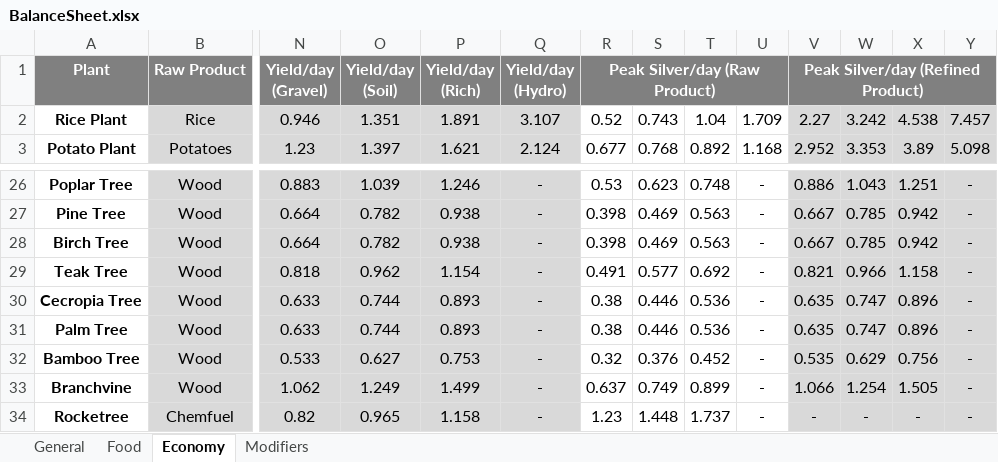
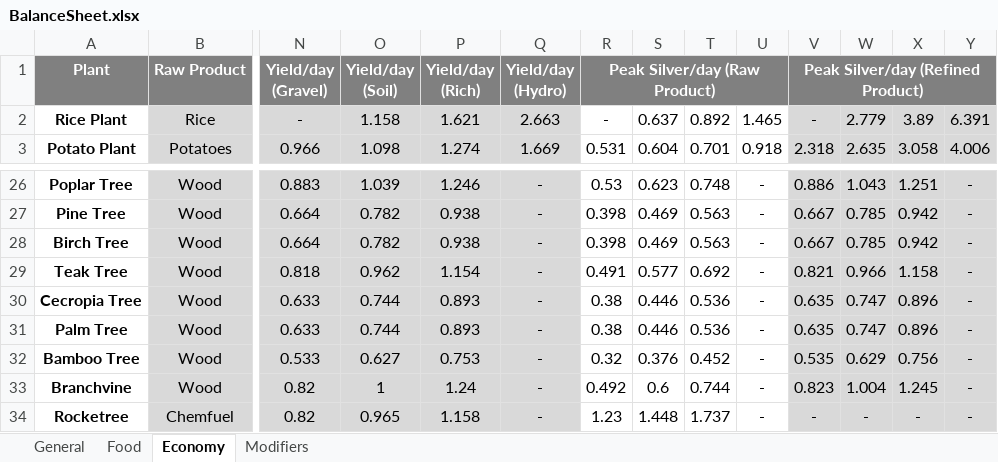
Before and after one commit to XeoNovaDan/GeneticallyEngineeredPlants, an Excel workbook: Defs/BalanceSheet.xlsx, sheet Economy, drawn as a sheet; only a part is shown, gaps mark what is left out; values as stored, in another font and other column widths than the file's, no borders; conditional formats not drawn; the diff covers the shown part only; the diff names each change by its address in the sheet, - before the commit and + after, or states it on an @@ line.

```diff
--- a/Defs/BalanceSheet.xlsx (sheet Economy)
+++ b/Defs/BalanceSheet.xlsx (sheet Economy)
-N2 (Yield/day (Gravel)): 0.946
+N2 (Yield/day (Gravel)): -
-O2 (Yield/day (Soil)): 1.351
+O2 (Yield/day (Soil)): 1.158
-P2 (Yield/day (Rich)): 1.891
+P2 (Yield/day (Rich)): 1.621
-Q2 (Yield/day (Hydro)): 3.107
+Q2 (Yield/day (Hydro)): 2.663
-R2 (Peak Silver/day (Raw Product)): 0.52
+R2 (Peak Silver/day (Raw Product)): -
-S2: 0.743
+S2: 0.637
-T2: 1.04
+T2: 0.892
-U2: 1.709
+U2: 1.465
-V2: 2.27
+V2: -
-W2: 3.242
+W2: 2.779
-X2: 4.538
+X2: 3.89
-Y2: 7.457
+Y2: 6.391
-N3 (Yield/day (Gravel)): 1.23
+N3 (Yield/day (Gravel)): 0.966
-O3 (Yield/day (Soil)): 1.397
+O3 (Yield/day (Soil)): 1.098
-P3 (Yield/day (Rich)): 1.621
+P3 (Yield/day (Rich)): 1.274
-Q3 (Yield/day (Hydro)): 2.124
+Q3 (Yield/day (Hydro)): 1.669
-R3 (Peak Silver/day (Raw Product)): 0.677
+R3 (Peak Silver/day (Raw Product)): 0.531
-S3: 0.768
+S3: 0.604
-T3: 0.892
+T3: 0.701
-U3: 1.168
+U3: 0.918
-V3: 2.952
+V3: 2.318
-W3: 3.353
+W3: 2.635
-X3: 3.89
+X3: 3.058
-Y3: 5.098
+Y3: 4.006
-N33 (Yield/day (Gravel)): 1.062
+N33 (Yield/day (Gravel)): 0.82
-O33 (Yield/day (Soil)): 1.249
+O33 (Yield/day (Soil)): 1
-P33 (Yield/day (Rich)): 1.499
+P33 (Yield/day (Rich)): 1.24
-R33 (Peak Silver/day (Raw Product)): 0.637
+R33 (Peak Silver/day (Raw Product)): 0.492
-S33: 0.749
+S33: 0.6
-T33: 0.899
+T33: 0.744
-V33: 1.066
+V33: 0.823
-W33: 1.254
+W33: 1.004
-X33: 1.505
+X33: 1.245
```
Also changed, not shown: 132 edited cells elsewhere in this sheet, sheet Food, sheet General, formulas that keep their value, 25 other files.
